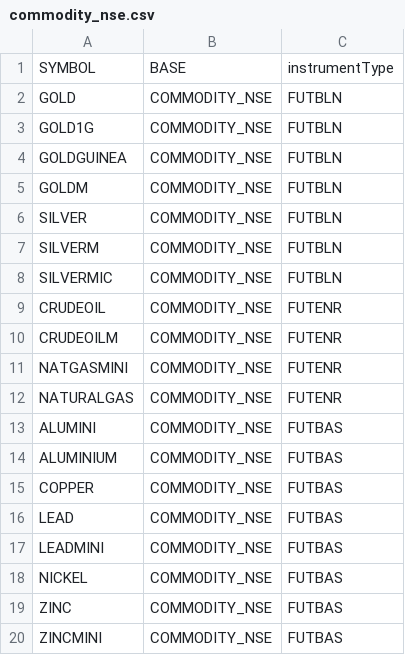
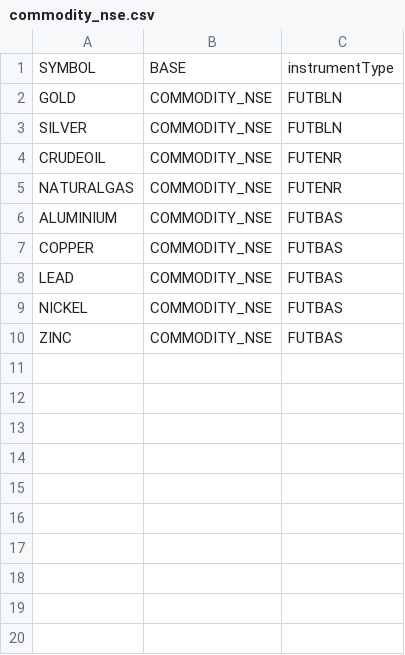
Before and after one commit to parthindia47/scan360, a CSV file: stock_info/csv/commodity_nse.csv, drawn as a sheet; the diff names each change by its address in the sheet, - before the commit and + after, or states it on an @@ line.

```diff
--- a/stock_info/csv/commodity_nse.csv
+++ b/stock_info/csv/commodity_nse.csv
-row 3: GOLD1G | COMMODITY_NSE | FUTBLN
-row 4: GOLDGUINEA | COMMODITY_NSE | FUTBLN
-row 5: GOLDM | COMMODITY_NSE | FUTBLN
-row 7: SILVERM | COMMODITY_NSE | FUTBLN
-row 8: SILVERMIC | COMMODITY_NSE | FUTBLN
-row 10: CRUDEOILM | COMMODITY_NSE | FUTENR
-row 11: NATGASMINI | COMMODITY_NSE | FUTENR
-row 13: ALUMINI | COMMODITY_NSE | FUTBAS
-row 17: LEADMINI | COMMODITY_NSE | FUTBAS
-row 20: ZINCMINI | COMMODITY_NSE | FUTBAS
```
Also changed, not shown: stock_charts/20MICRONS.csv, stock_charts/21STCENMGM.csv, 6 other files.
